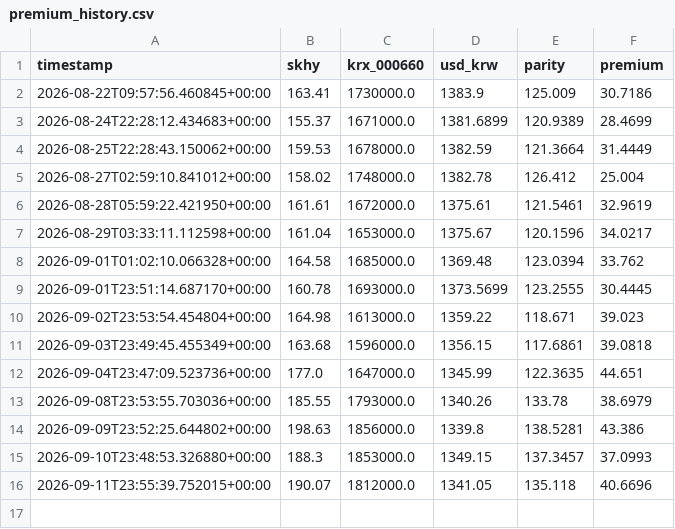
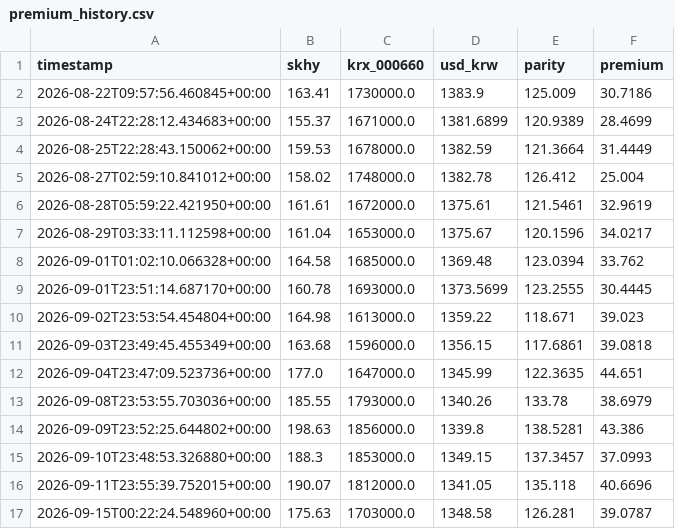
Before and after one commit to jamal23atk/adr-lens, a CSV file: premium_history.csv, drawn as a sheet.

```diff
--- a/premium_history.csv
+++ b/premium_history.csv
@@ -16 +16,2 @@ timestamp,skhy,krx_000660,usd_krw,parity,premium
 2026-09-11T23:55:39.752015+00:00,190.07,1812000.0,1341.05,135.118,40.6696
+2026-09-15T00:22:24.548960+00:00,175.63,1703000.0,1348.58,126.281,39.0787
```
